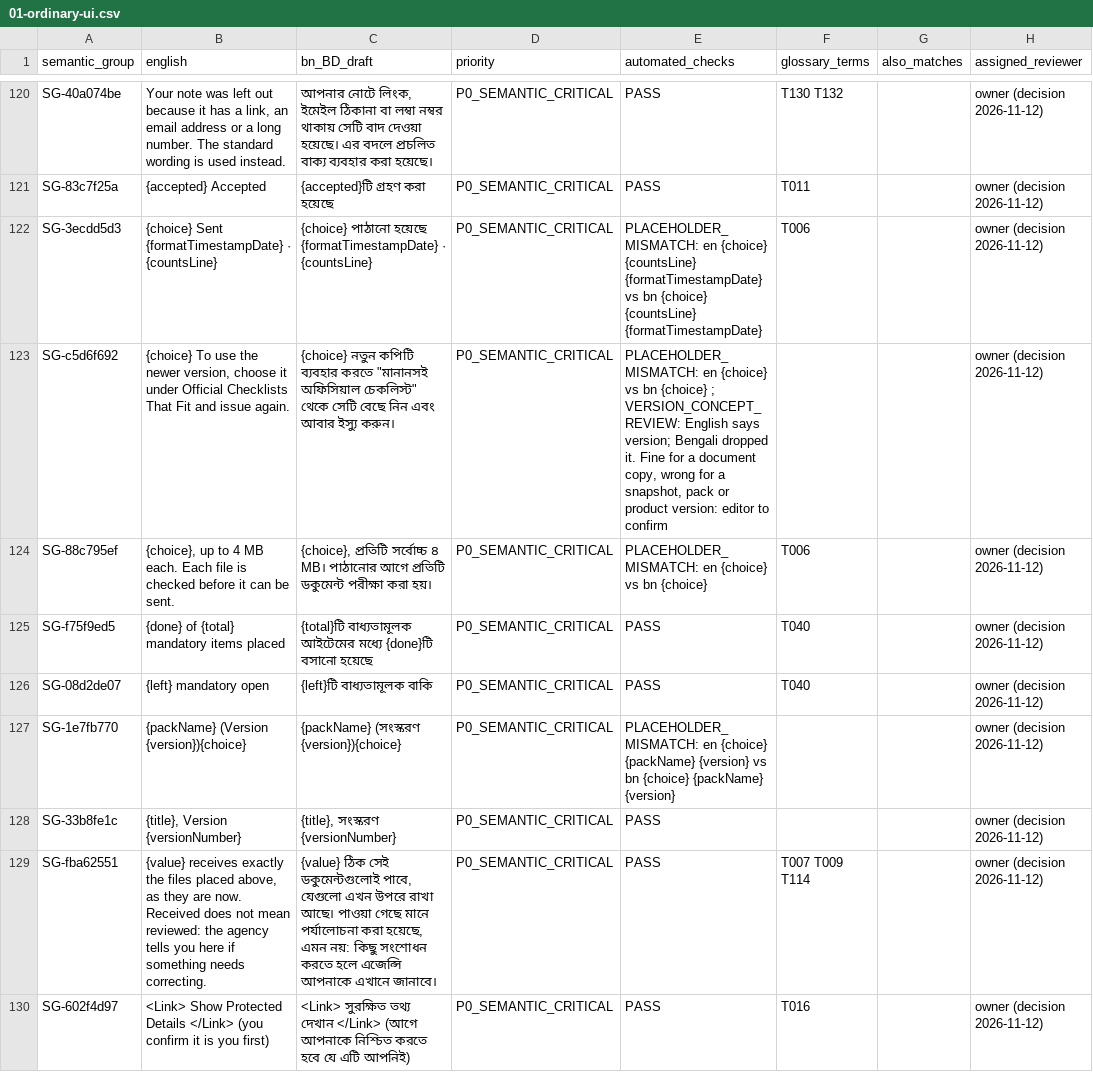
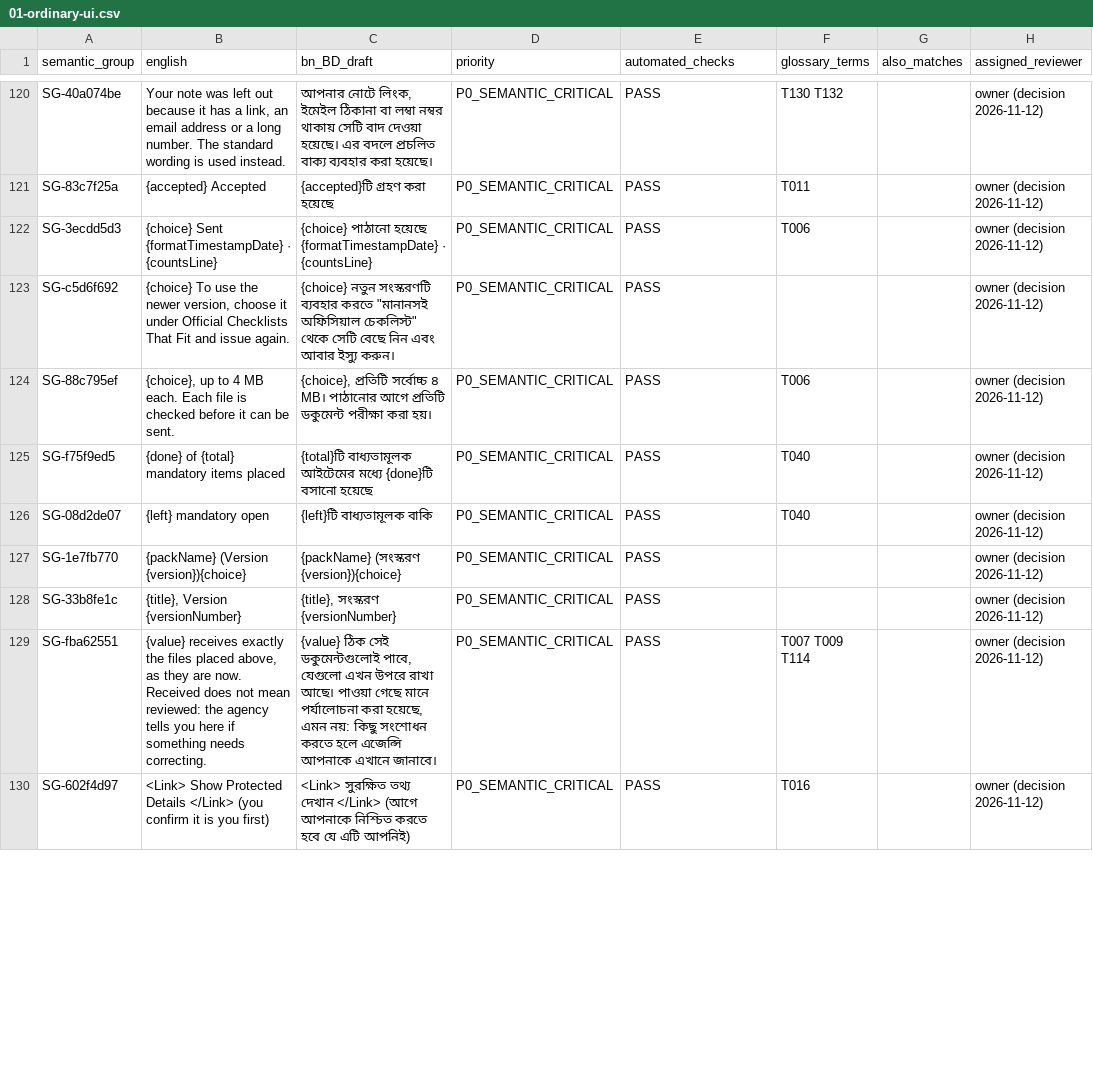
Before and after one commit to sadatnitex/visastack, a CSV file: docs/localization/data/review-queues/01-ordinary-ui.csv, drawn as a sheet; only a part is shown, gaps mark what is left out; the diff covers the shown part only; the diff names each change by its address in the sheet, - before the commit and + after, or states it on an @@ line.

```diff
--- a/docs/localization/data/review-queues/01-ordinary-ui.csv
+++ b/docs/localization/data/review-queues/01-ordinary-ui.csv
-E122 (automated_checks): PLACEHOLDER_MISMATCH: en {choice} {countsLine} {formatTimestampDate} vs bn {choice} {countsLine} {formatTimestampDate}
+E122 (automated_checks): PASS
-C123 (bn_BD_draft): {choice} নতুন কপিটি ব্যবহার করতে…
+C123 (bn_BD_draft): {choice} নতুন সংস্করণটি ব্যবহার করতে…
-E123 (automated_checks): PLACEHOLDER_MISMATCH: en {choice} vs bn {choice} ; VERSION_CONCEPT_REVIEW: English says version; Bengali dropped it. Fine for a document copy, wrong for a snapshot, pack or product version: editor to confirm
+E123 (automated_checks): PASS
-E124 (automated_checks): PLACEHOLDER_MISMATCH: en {choice} vs bn {choice}
+E124 (automated_checks): PASS
-E127 (automated_checks): PLACEHOLDER_MISMATCH: en {choice} {packName} {version} vs bn {choice} {packName} {version}
+E127 (automated_checks): PASS
```
Also changed, not shown: 55 edited cells elsewhere in this file, docs/localization/data/FLAGGED_AUDIT.csv, docs/localization/data/review-queues/02-commercial.csv, 37 other files.
